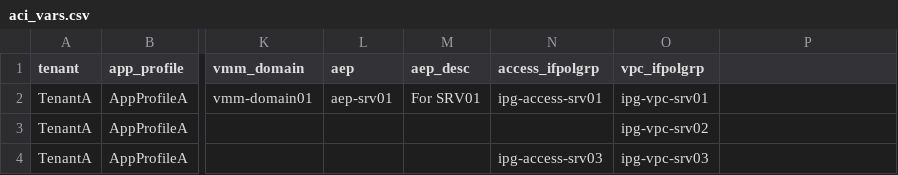
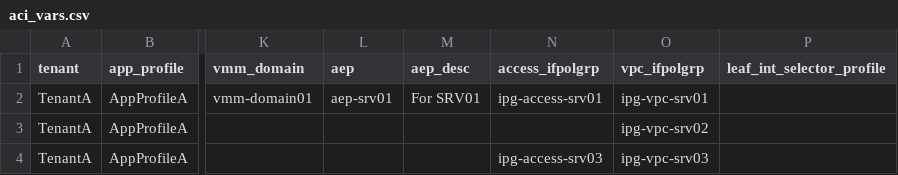
Before and after one commit to singhbk4/ACI-Ansible, a CSV file: aci_vars.csv, drawn as a sheet; only a part is shown, gaps mark what is left out; the diff names each change by its address in the sheet, - before the commit and + after, or states it on an @@ line.

```diff
--- a/aci_vars.csv
+++ b/aci_vars.csv
-P1: (empty)
+P1: leaf_int_selector_profile
```
Also changed, not shown: 2 other files.
